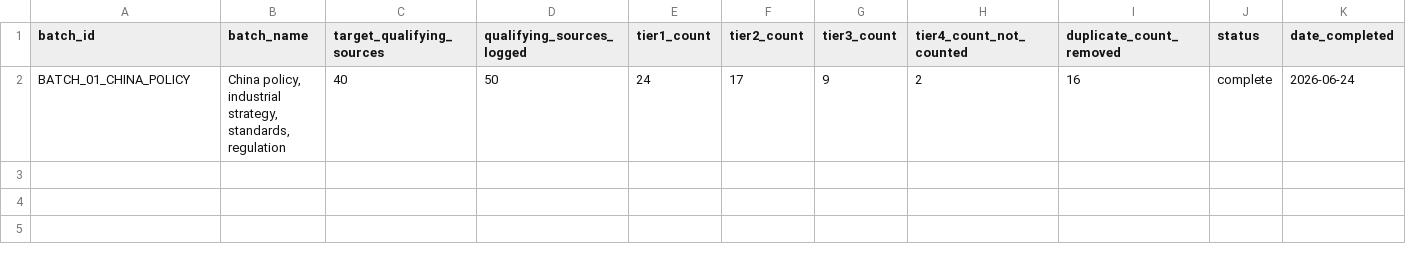
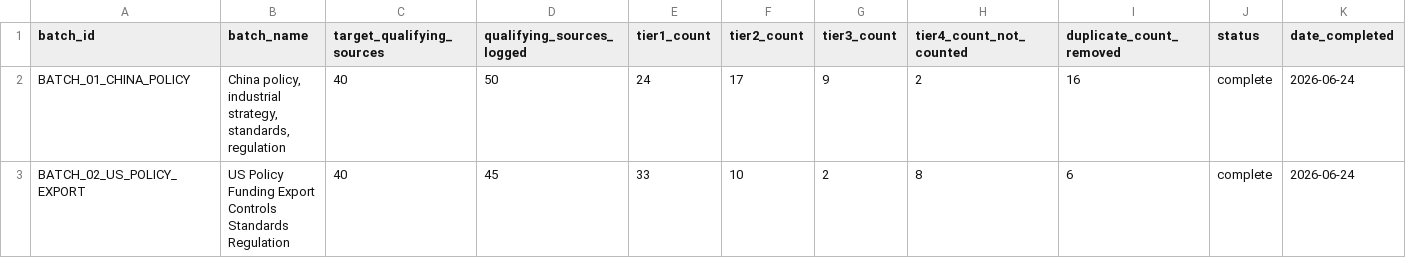
Before and after one commit to Timzhao0205/startup_research_os_2026_2030_v2, a CSV file: startup_research_os_2026_2030_v2/03_evidence_ledgers/source_corpus_batch_tracker.csv, drawn as a sheet; only a part is shown; rows hold the shown columns only; the diff names each change by its address in the sheet, - before the commit and + after, or states it on an @@ line.

Commit message:
added batch 2

```diff
--- a/startup_research_os_2026_2030_v2/03_evidence_ledgers/source_corpus_batch_tracker.csv
+++ b/startup_research_os_2026_2030_v2/03_evidence_ledgers/source_corpus_batch_tracker.csv
+row 3: BATCH_02_US_POLICY_EXPORT | US Policy Funding Export Controls Standards Regulation | 40 | 45 | 33 | 10 | 2 | 8 | 6 | complete | 2026-06-24
```
Also changed, not shown: 1 other file.
